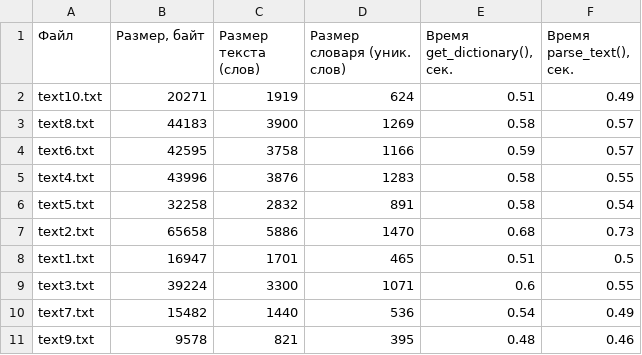
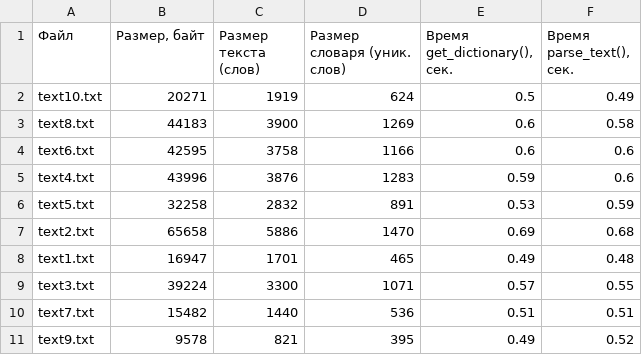
Before and after one commit to FessDemon/pim, a CSV file: NLP/labs/lab_01/результаты_экспериментов.csv, drawn as a sheet.

```diff
--- a/NLP/labs/lab_01/результаты_экспериментов.csv
+++ b/NLP/labs/lab_01/результаты_экспериментов.csv
@@ -1,11 +1,11 @@
 Файл,"Размер, байт",Размер текста (слов),Размер словаря (уник. слов),"Время get_dictionary(), сек.","Время parse_text(), сек."
-text10.txt,20271,1919,624,0.51,0.49
-text8.txt,44183,3900,1269,0.58,0.57
-text6.txt,42595,3758,1166,0.59,0.57
-text4.txt,43996,3876,1283,0.58,0.55
-text5.txt,32258,2832,891,0.58,0.54
-text2.txt,65658,5886,1470,0.68,0.73
-text1.txt,16947,1701,465,0.51,0.5
-text3.txt,39224,3300,1071,0.6,0.55
-text7.txt,15482,1440,536,0.54,0.49
-text9.txt,9578,821,395,0.48,0.46
+text10.txt,20271,1919,624,0.5,0.49
+text8.txt,44183,3900,1269,0.6,0.58
+text6.txt,42595,3758,1166,0.6,0.6
+text4.txt,43996,3876,1283,0.59,0.6
+text5.txt,32258,2832,891,0.53,0.59
+text2.txt,65658,5886,1470,0.69,0.68
+text1.txt,16947,1701,465,0.49,0.48
+text3.txt,39224,3300,1071,0.57,0.55
+text7.txt,15482,1440,536,0.51,0.51
+text9.txt,9578,821,395,0.49,0.52
```
Also changed, not shown: 6 other files.
